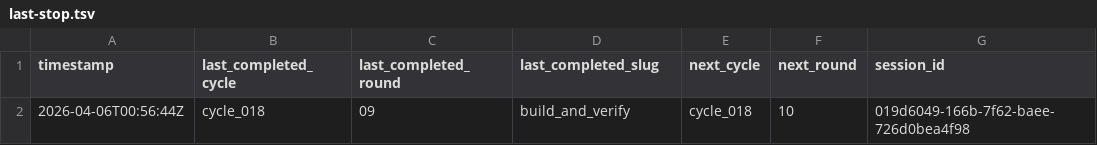
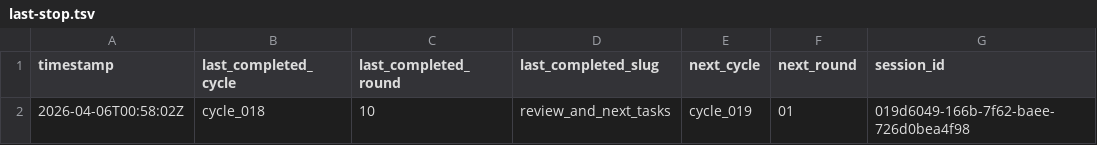
Before and after one commit to lachlanchen/LazyEarn, a TSV file: references/wealth-engine/last-stop.tsv, drawn as a sheet; removed rows and columns are numbered as before the commit, all else as after; the diff names each change by its address in the sheet, - before the commit and + after, or states it on an @@ line.

```diff
--- a/references/wealth-engine/last-stop.tsv
+++ b/references/wealth-engine/last-stop.tsv
-row 2: 2026-04-06T00:56:44Z | cycle_018 | 09 | build_and_verify | cycle_018 | 10 | 019d6049-166b-7f62-baee-726d0bea4f98
+row 2: 2026-04-06T00:58:02Z | cycle_018 | 10 | review_and_next_tasks | cycle_019 | 01 | 019d6049-166b-7f62-baee-726d0bea4f98
```
Also changed, not shown: references/wealth-engine/knowledge/source-ledger.tsv, references/wealth-engine/state.tsv, 5 other files.
